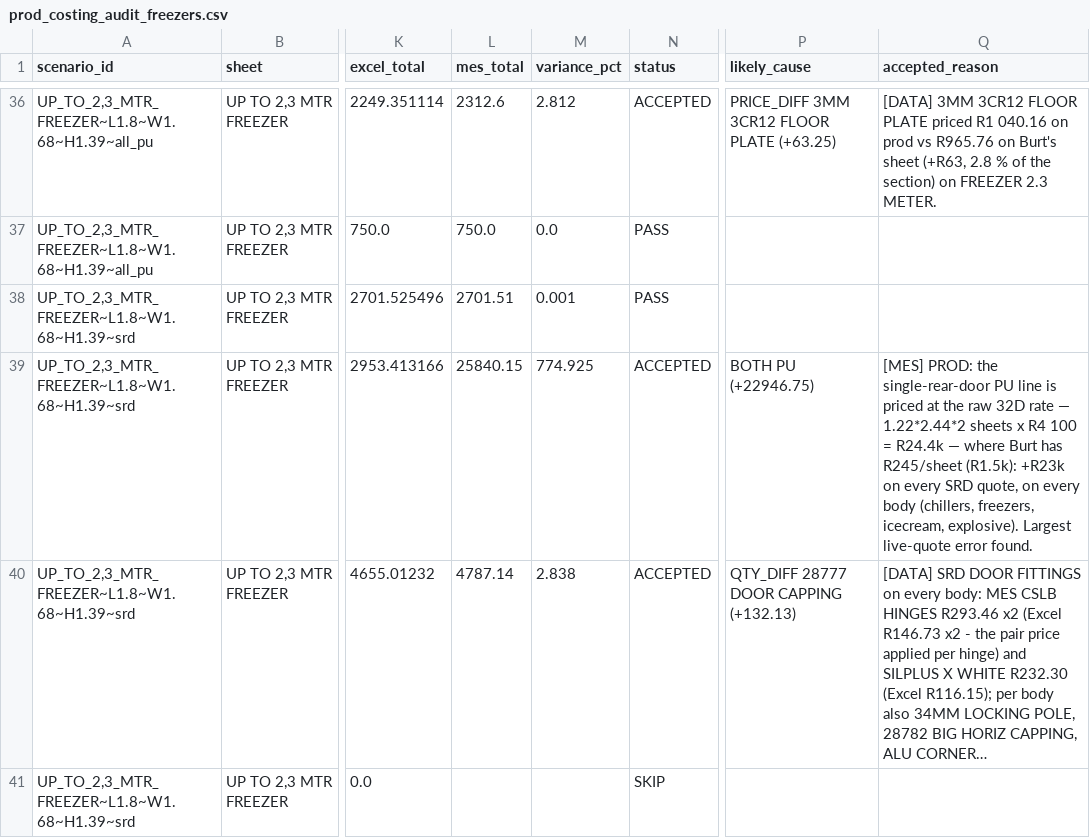
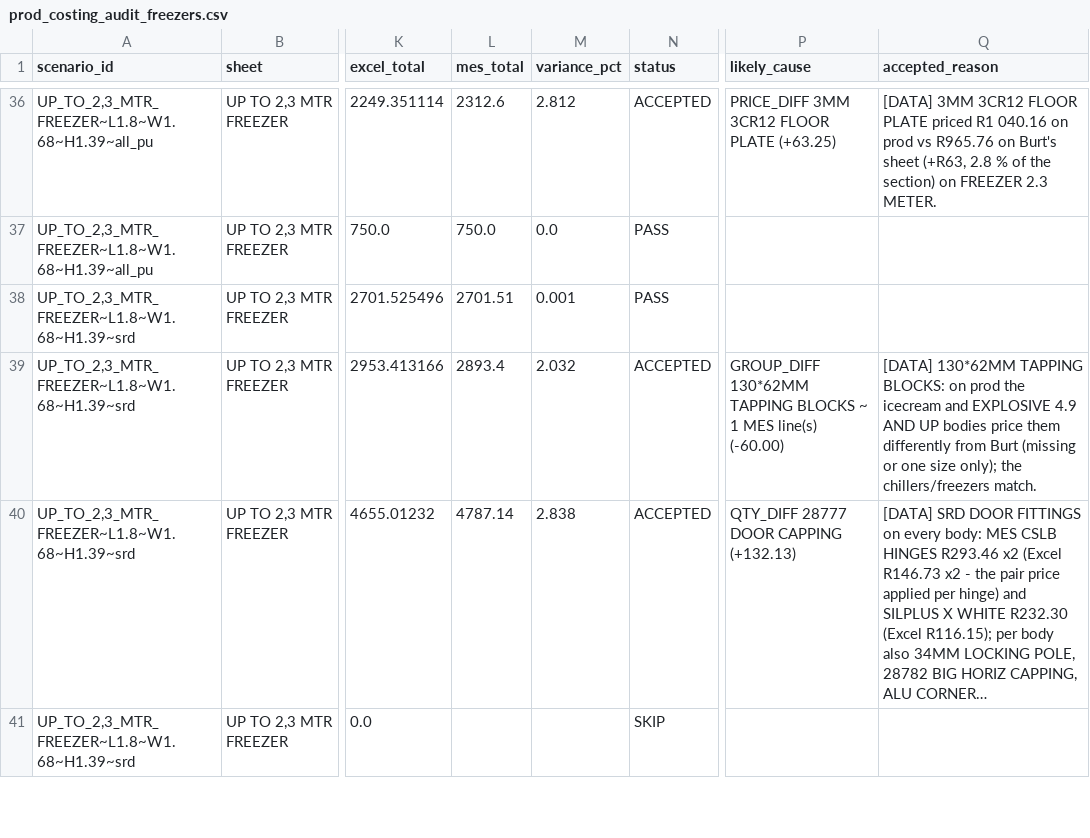
Before and after one commit to icecold-bodies/icb-platform, a CSV file: docs/audit/costing_audit/2026-09/prod/prod_costing_audit_freezers.csv, drawn as a sheet; only a part is shown, gaps mark what is left out; long unchanged cells end in …; the diff covers the shown part only; the diff names each change by its address in the sheet, - before the commit and + after, or states it on an @@ line.

```diff
--- a/docs/audit/costing_audit/2026-09/prod/prod_costing_audit_freezers.csv
+++ b/docs/audit/costing_audit/2026-09/prod/prod_costing_audit_freezers.csv
-L39 (mes_total): 25840.15
+L39 (mes_total): 2893.4
-M39 (variance_pct): 774.925
+M39 (variance_pct): 2.032
-P39 (likely_cause): BOTH PU (+22946.75)
+P39 (likely_cause): GROUP_DIFF 130*62MM TAPPING BLOCKS ~ 1 MES line(s) (-60.00)
-Q39 (accepted_reason): [MES] PROD: the single-rear-door PU line is priced at the raw 32D rate — 1.22*2.44*2 sheets x R4 100 = R24.4k — where Burt has R245/sheet (R1.5k): +R23k on every SRD quote, on every body (chillers, freezers, icecream, explosive). Largest live-quote error found.
+Q39 (accepted_reason): [DATA] 130*62MM TAPPING BLOCKS: on prod the icecream and EXPLOSIVE 4.9 AND UP bodies price them differently from Burt (missing or one size only); the chillers/freezers match.
```
Also changed, not shown: 32 edited cells elsewhere in this file, docs/audit/costing_audit/2026-09/prod/prod_costing_audit_explosive.csv, docs/audit/costing_audit/2026-09/prod/prod_costing_audit_smoke.csv, 17 other files.
